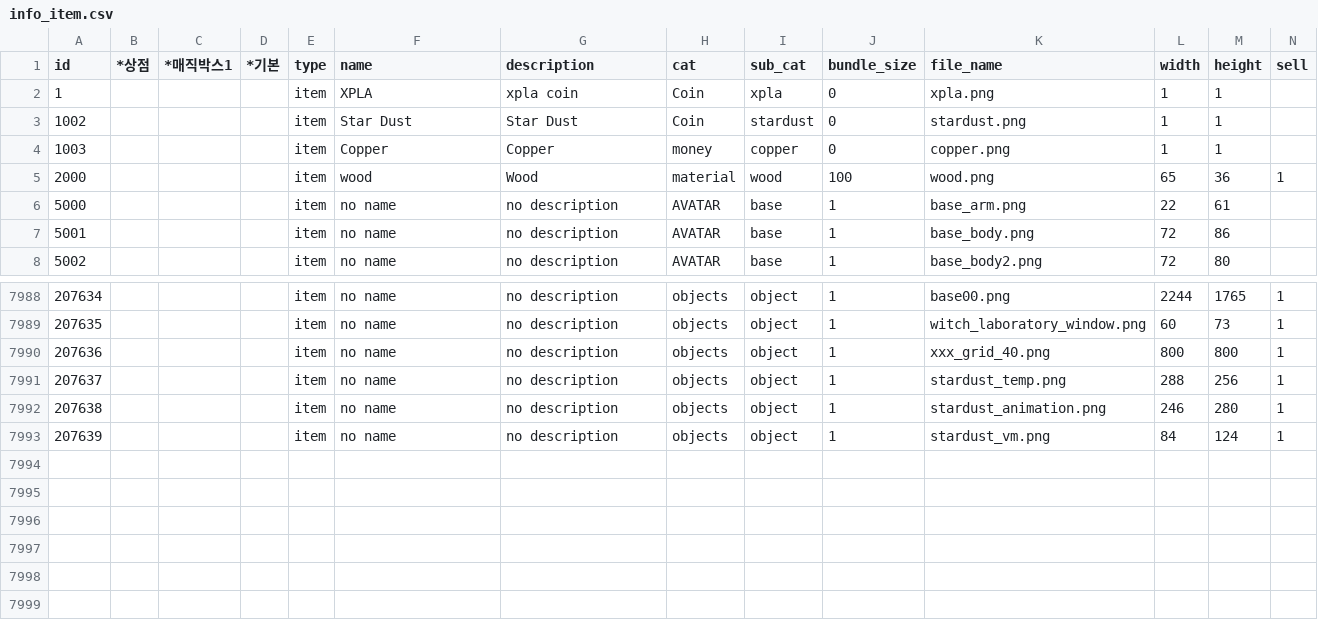
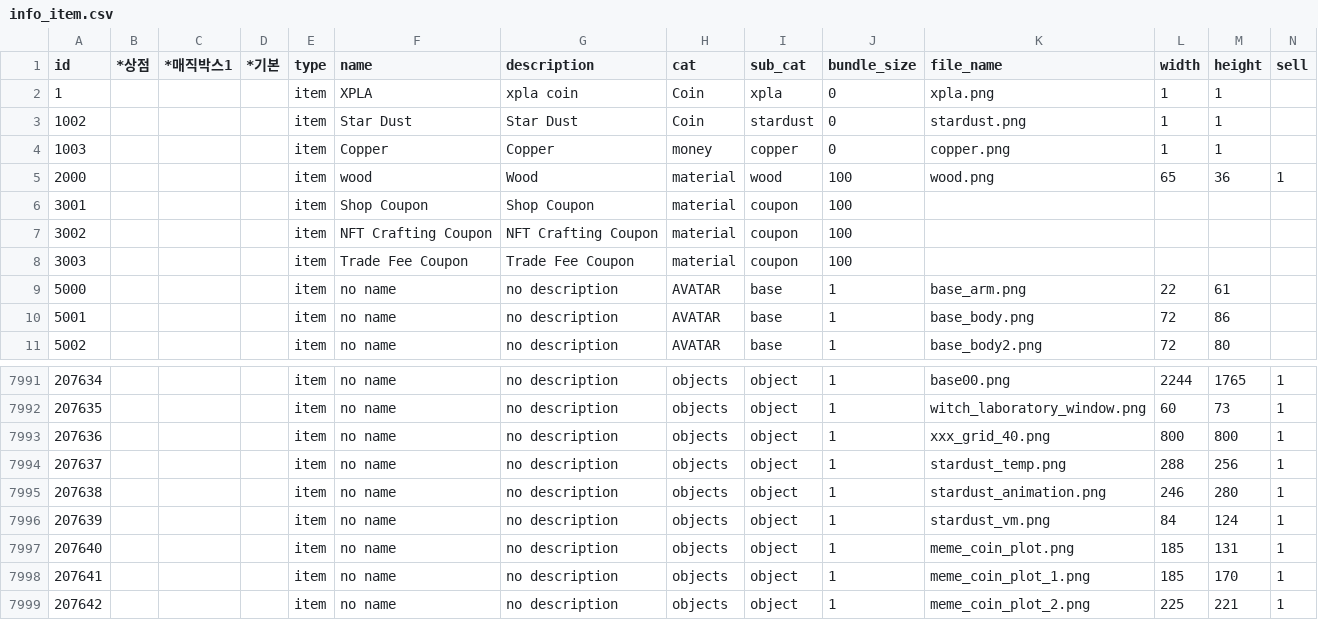
Before and after one commit to skj1080/skj1080.github.io, a CSV file: info_item.csv, drawn as a sheet; only a part is shown, gaps mark what is left out; rows hold the shown columns only; the diff names each change by its address in the sheet, - before the commit and + after, or states it on an @@ line.

```diff
--- a/info_item.csv
+++ b/info_item.csv
+row 6: 3001 |  |  |  | item | Shop Coupon | Shop Coupon | material | coupon | 100
+row 7: 3002 |  |  |  | item | NFT Crafting Coupon | NFT Crafting Coupon | material | coupon | 100
+row 8: 3003 |  |  |  | item | Trade Fee Coupon | Trade Fee Coupon | material | coupon | 100
+row 7997: 207640 |  |  |  | item | no name | no description | objects | object | 1 | meme_coin_plot.png | 185 | 131 | 1
+row 7998: 207641 |  |  |  | item | no name | no description | objects | object | 1 | meme_coin_plot_1.png | 185 | 170 | 1
+row 7999: 207642 |  |  |  | item | no name | no description | objects | object | 1 | meme_coin_plot_2.png | 225 | 221 | 1
```
Also changed, not shown: 4 other files.
